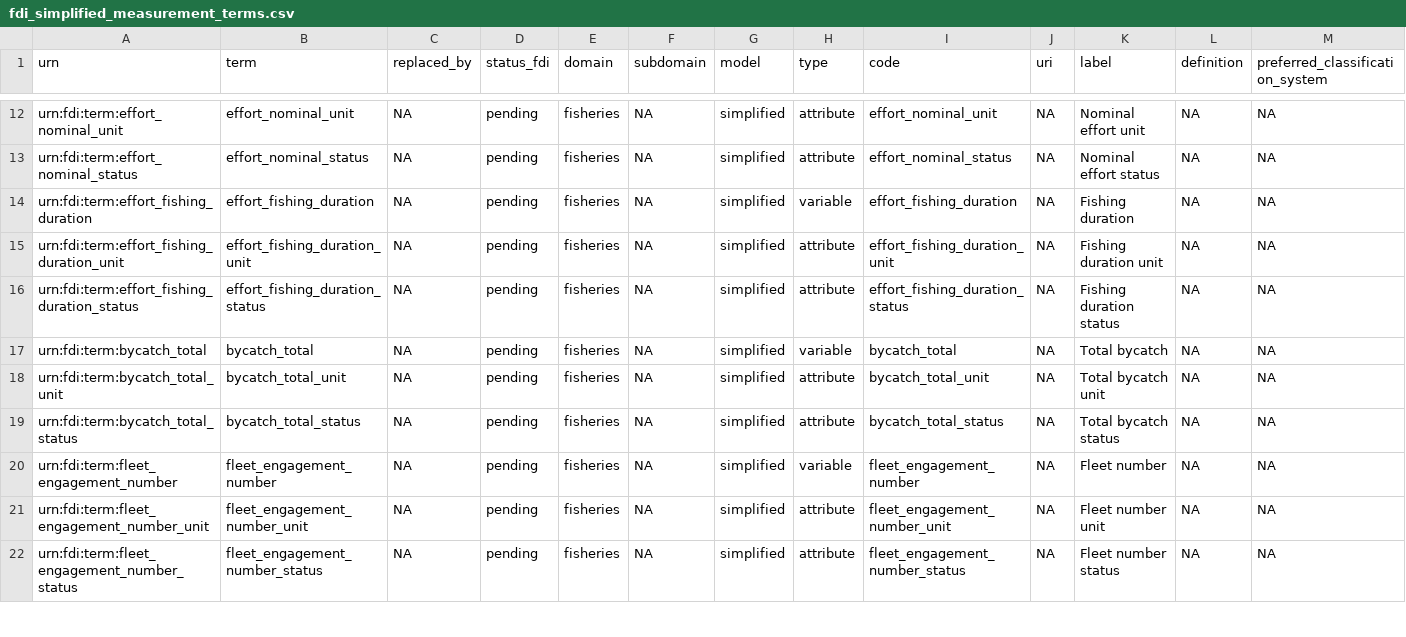
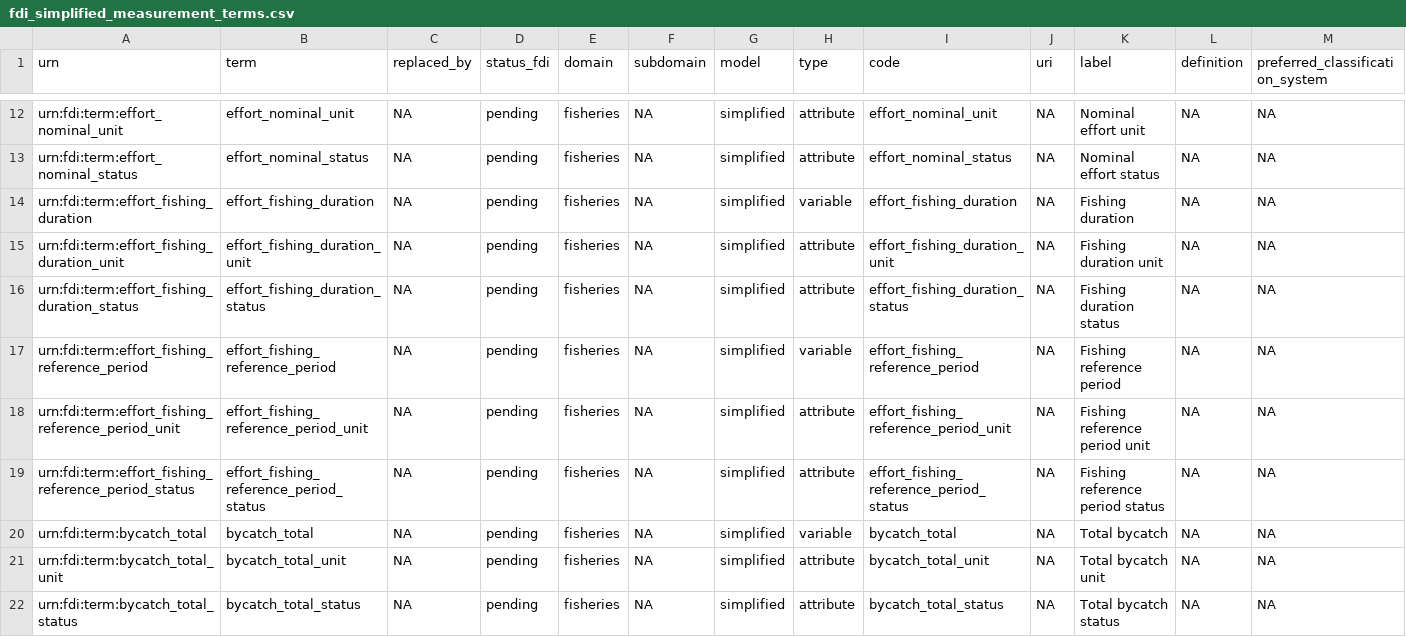
Before and after one commit to fdiwg/fdi-terms, a CSV file: fdi_simplified_measurement_terms.csv, drawn as a sheet; only a part is shown, gaps mark what is left out; the shorter side is filled out with more unchanged rows; rows hold the shown columns only; the diff names each change by its address in the sheet, - before the commit and + after, or states it on an @@ line.

```diff
--- a/fdi_simplified_measurement_terms.csv
+++ b/fdi_simplified_measurement_terms.csv
+row 17: urn:fdi:term:effort_fishing_reference_period | effort_fishing_reference_period | NA | pending | fisheries | NA | simplified | variable | effort_fishing_reference_period | NA | Fishing reference period | NA | NA
+row 18: urn:fdi:term:effort_fishing_reference_period_unit | effort_fishing_reference_period_unit | NA | pending | fisheries | NA | simplified | attribute | effort_fishing_reference_period_unit | NA | Fishing reference period unit | NA | NA
+row 19: urn:fdi:term:effort_fishing_reference_period_status | effort_fishing_reference_period_status | NA | pending | fisheries | NA | simplified | attribute | effort_fishing_reference_period_status | NA | Fishing reference period status | NA | NA
```
Also changed, not shown: fditerms.csv.
